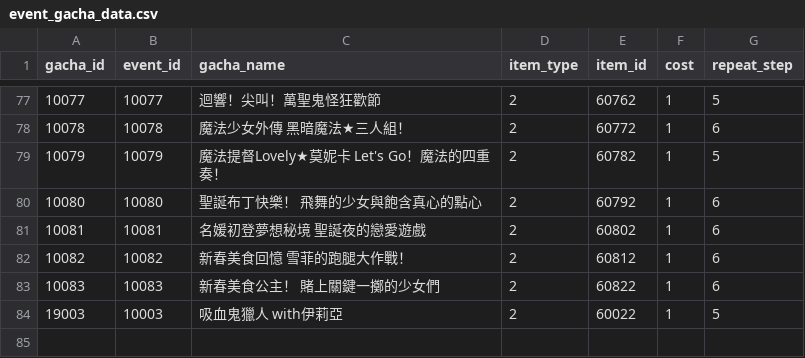
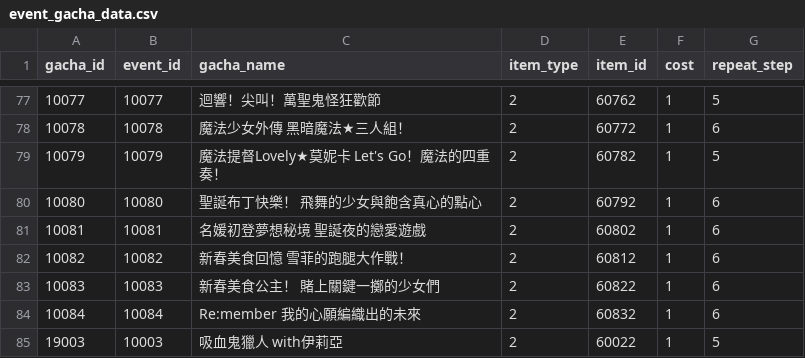
Before and after one commit to KiruyaMomochi/RediveData, a CSV file: db/csv/event_gacha_data.csv, drawn as a sheet; only a part is shown, gaps mark what is left out; the diff names each change by its address in the sheet, - before the commit and + after, or states it on an @@ line.

```diff
--- a/db/csv/event_gacha_data.csv
+++ b/db/csv/event_gacha_data.csv
+row 84: 10084 | 10084 | Re:member 我的心願編織出的未來 | 2 | 60832 | 1 | 6
```
Also changed, not shown: db/csv/campaign_schedule.csv, db/csv/event_story_data.csv, 5 other files.
